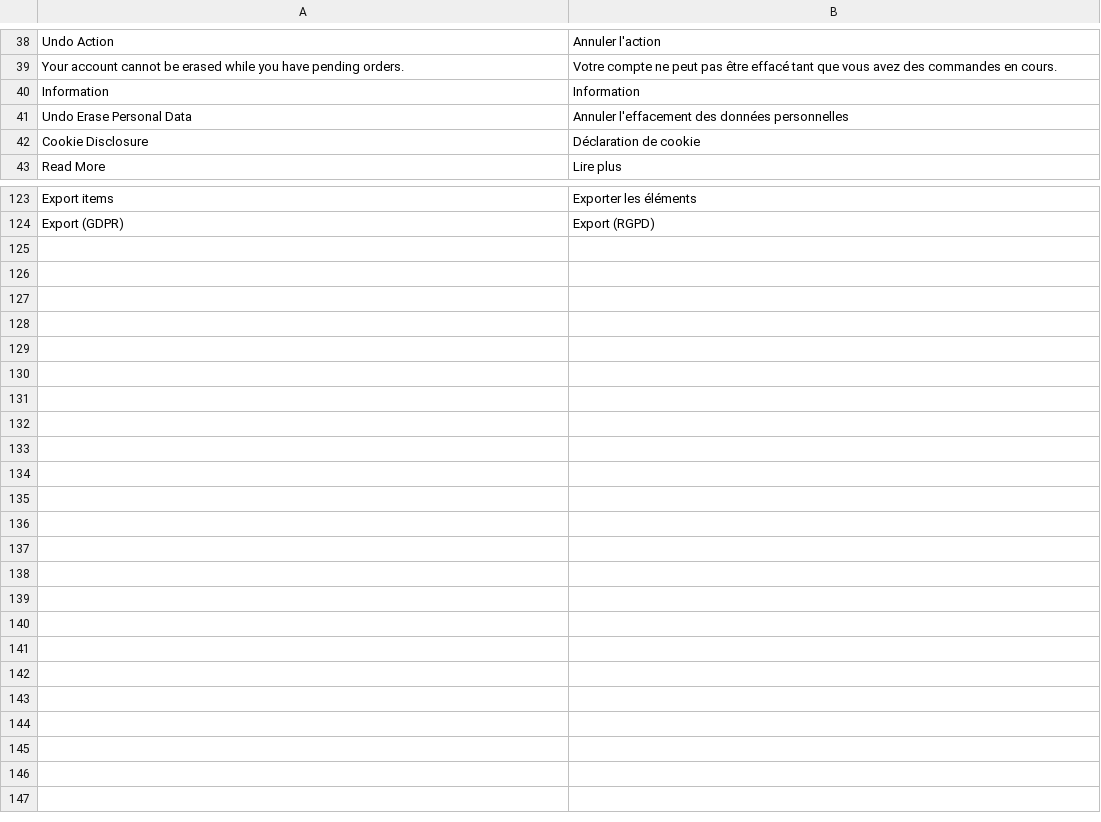
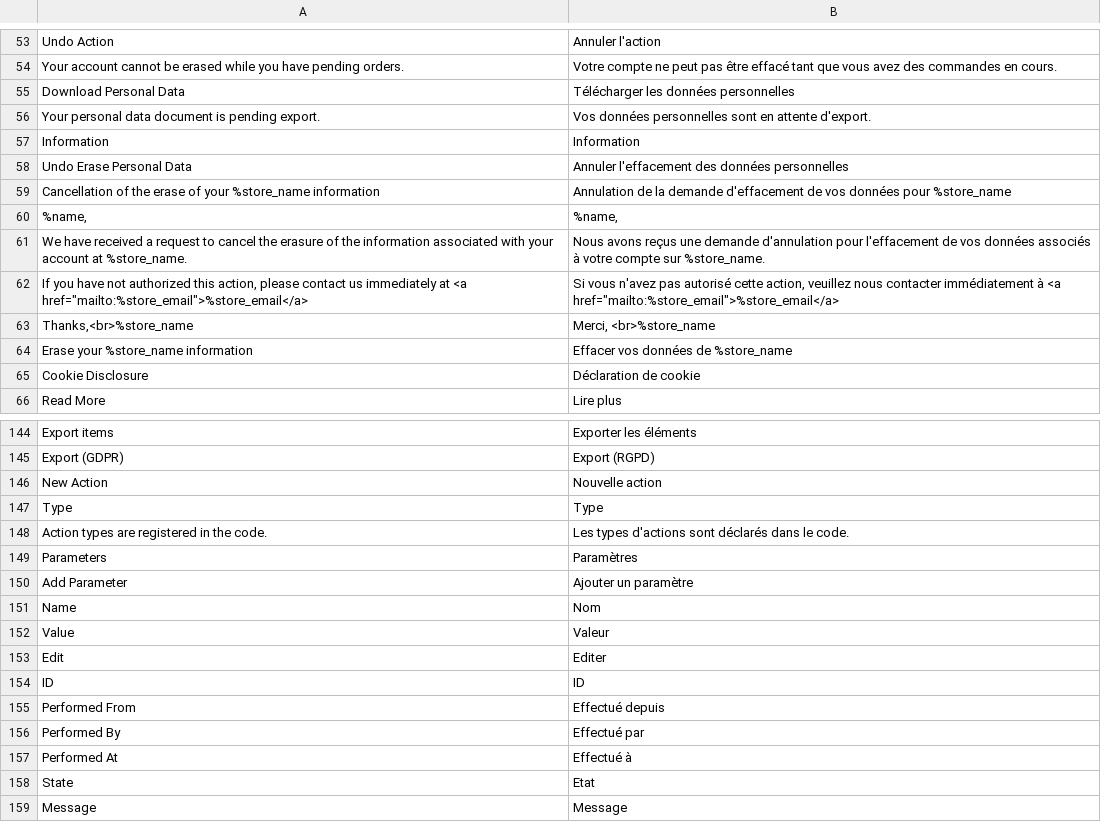
Before and after one commit to opengento/magento2-gdpr, a CSV file: i18n/fr_FR.csv, drawn as a sheet; only a part is shown, gaps mark what is left out; the diff covers the shown part only.

```diff
--- a/i18n/fr_FR.csv
+++ b/i18n/fr_FR.csv
@@ -39,4 +54,12 @@
 "Your account cannot be erased while you have pending orders.","Votre compte ne peut pas être effacé tant que vous avez des commandes en cours."
+"Download Personal Data","Télécharger les données personnelles"
+"Your personal data document is pending export.","Vos données personnelles sont en attente d'export."
 "Information","Information"
 "Undo Erase Personal Data","Annuler l'effacement des données personnelles"
+"Cancellation of the erase of your %store_name information","Annulation de la demande d'effacement de vos données pour %store_name"
+"%name,","%name,"
+"We have received a request to cancel the erasure of the information associated with your account at %store_name.","Nous avons reçus une demande d'annulation pour l'effacement de vos données associés à votre compte sur %store_name."
+"If you have not authorized this action, please contact us immediately at <a href=""mailto:%store_email"">%store_email</a>","Si vous n'avez pas autorisé cette action, veuillez nous contacter immédiatement à <a href=""mailto:%store_email"">%store_email</a>"
+"Thanks,<br>%store_name","Merci, <br>%store_name"
+"Erase your %store_name information","Effacer vos données de %store_name"
 "Cookie Disclosure","Déclaration de cookie"
@@ -124 +145,15 @@
 "Export (GDPR)","Export (RGPD)"
+"New Action","Nouvelle action"
+"Type","Type"
+"Action types are registered in the code.","Les types d'actions sont déclarés dans le code."
+"Parameters","Paramètres"
+"Add Parameter","Ajouter un paramètre"
+"Name","Nom"
+"Value","Valeur"
+"Edit","Editer"
+"ID","ID"
+"Performed From","Effectué depuis"
+"Performed By","Effectué par"
+"Performed At","Effectué à"
+"State","Etat"
+"Message","Message"
```
Also changed, not shown: 17 added rows, 4 removed rows, 5 moved rows and 2 edited cells elsewhere in this file, i18n/it_IT.csv, i18n/nl_NL.csv.
